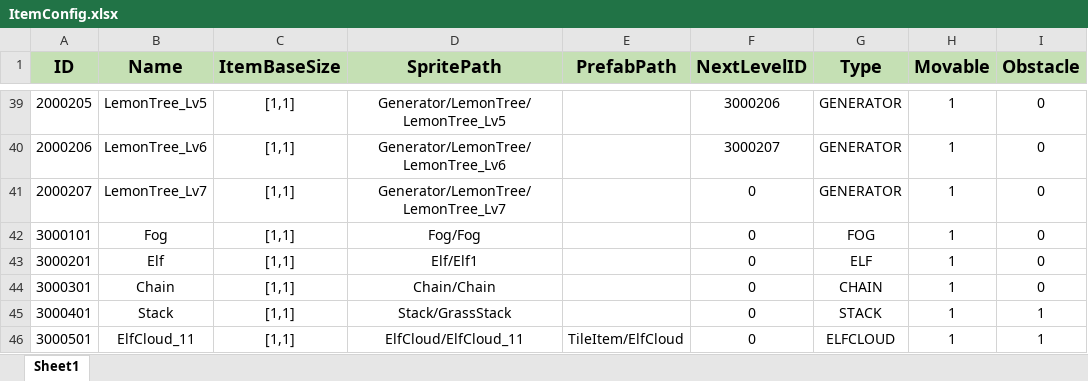
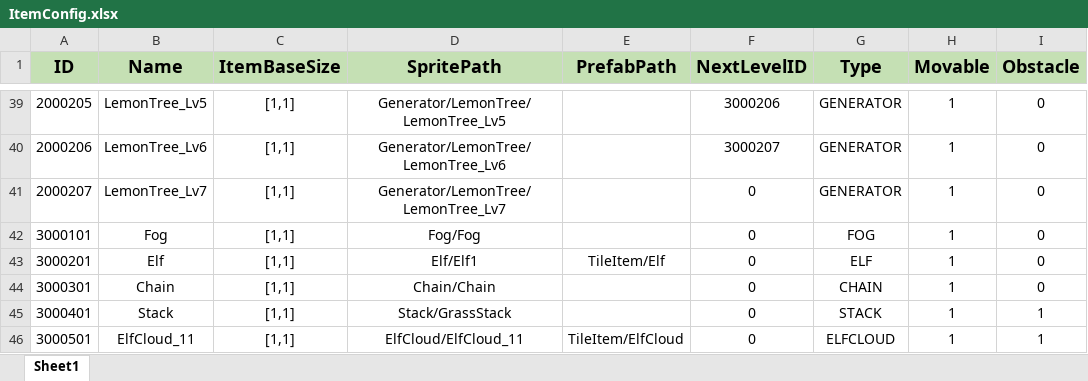
Before and after one commit to PANGAPING/MergeAdventure, an Excel workbook: Assets/Resources/Excel/ItemConfig.xlsx, sheet Sheet1, drawn as a sheet; only a part is shown, gaps mark what is left out; values as stored, in another font and other column widths than the file's, no borders; the diff names each change by its address in the sheet, - before the commit and + after, or states it on an @@ line.

```diff
--- a/Assets/Resources/Excel/ItemConfig.xlsx (sheet Sheet1)
+++ b/Assets/Resources/Excel/ItemConfig.xlsx (sheet Sheet1)
-E43 (PrefabPath): (empty)
+E43 (PrefabPath): TileItem/Elf
```
Also changed, not shown: 4 other files.
